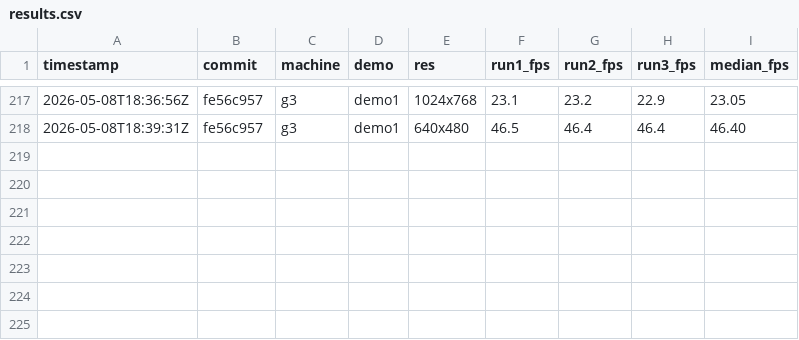
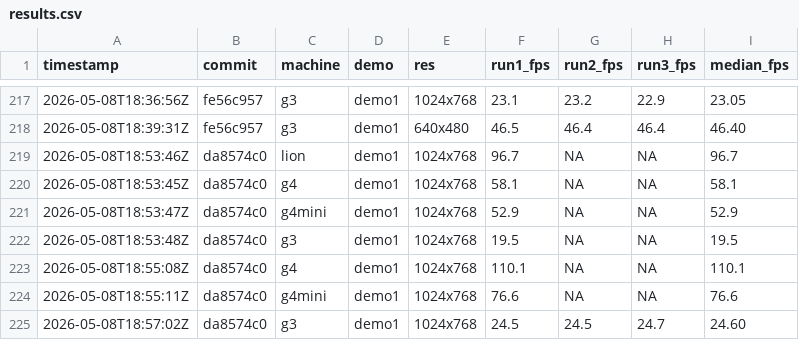
Before and after one commit to matthewdeaves/old-mac-quakespasm, a CSV file: benchmarks/results.csv, drawn as a sheet; only a part is shown, gaps mark what is left out.

```diff
--- a/benchmarks/results.csv
+++ b/benchmarks/results.csv
@@ -218 +218,8 @@ timestamp,commit,machine,demo,res,run1_fps,run2_fps,run3_fps,median_fps
 2026-05-08T18:39:31Z,fe56c957,g3,demo1,640x480,46.5,46.4,46.4,46.40
+2026-05-08T18:53:46Z,da8574c0,lion,demo1,1024x768,96.7,NA,NA,96.7
+2026-05-08T18:53:45Z,da8574c0,g4,demo1,1024x768,58.1,NA,NA,58.1
+2026-05-08T18:53:47Z,da8574c0,g4mini,demo1,1024x768,52.9,NA,NA,52.9
+2026-05-08T18:53:48Z,da8574c0,g3,demo1,1024x768,19.5,NA,NA,19.5
+2026-05-08T18:55:08Z,da8574c0,g4,demo1,1024x768,110.1,NA,NA,110.1
+2026-05-08T18:55:11Z,da8574c0,g4mini,demo1,1024x768,76.6,NA,NA,76.6
+2026-05-08T18:57:02Z,da8574c0,g3,demo1,1024x768,24.5,24.5,24.7,24.60
```
Also changed, not shown: 6 other files.
